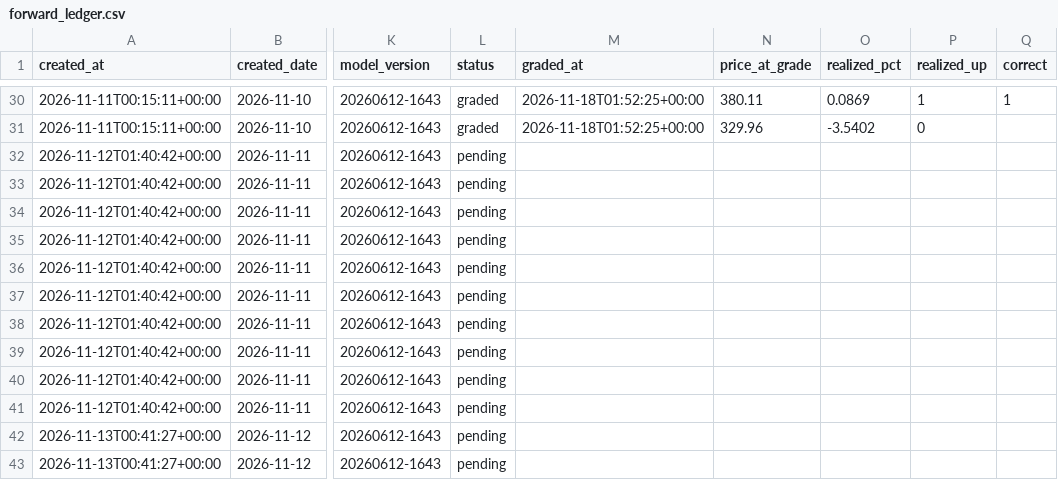
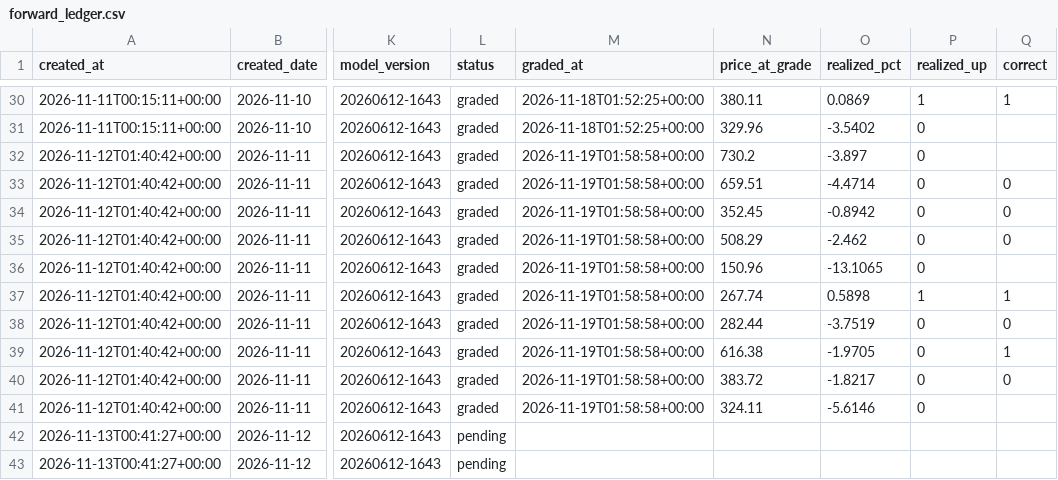
Before and after one commit to Danny-397/Alphaglyph, a CSV file: frontend/data/forward_ledger.csv, drawn as a sheet; only a part is shown, gaps mark what is left out; the diff covers the shown part only; the diff names each change by its address in the sheet, - before the commit and + after, or states it on an @@ line.

```diff
--- a/frontend/data/forward_ledger.csv
+++ b/frontend/data/forward_ledger.csv
-L32:L41 (status): pending
+L32:L41 (status): graded
-M32:M41 (graded_at): (empty)
+M32:M41 (graded_at): 2026-11-19T01:58:58+00:00
-N32 (price_at_grade): (empty)
+N32 (price_at_grade): 730.2
-O32 (realized_pct): (empty)
+O32 (realized_pct): -3.897
-P32:P36 (realized_up): (empty)
+P32:P36 (realized_up): 0
-N33 (price_at_grade): (empty)
+N33 (price_at_grade): 659.51
-O33 (realized_pct): (empty)
+O33 (realized_pct): -4.4714
-Q33:Q35 (correct): (empty)
+Q33:Q35 (correct): 0
-N34 (price_at_grade): (empty)
+N34 (price_at_grade): 352.45
-O34 (realized_pct): (empty)
+O34 (realized_pct): -0.8942
-N35 (price_at_grade): (empty)
+N35 (price_at_grade): 508.29
-O35 (realized_pct): (empty)
+O35 (realized_pct): -2.462
-N36 (price_at_grade): (empty)
+N36 (price_at_grade): 150.96
-O36 (realized_pct): (empty)
+O36 (realized_pct): -13.1065
-N37 (price_at_grade): (empty)
+N37 (price_at_grade): 267.74
-O37 (realized_pct): (empty)
+O37 (realized_pct): 0.5898
-P37 (realized_up): (empty)
+P37 (realized_up): 1
-Q37 (correct): (empty)
+Q37 (correct): 1
-N38 (price_at_grade): (empty)
+N38 (price_at_grade): 282.44
-O38 (realized_pct): (empty)
+O38 (realized_pct): -3.7519
-P38:P41 (realized_up): (empty)
+P38:P41 (realized_up): 0
-Q38 (correct): (empty)
+Q38 (correct): 0
-N39 (price_at_grade): (empty)
+N39 (price_at_grade): 616.38
-O39 (realized_pct): (empty)
+O39 (realized_pct): -1.9705
-Q39 (correct): (empty)
+Q39 (correct): 1
-N40 (price_at_grade): (empty)
+N40 (price_at_grade): 383.72
-O40 (realized_pct): (empty)
+O40 (realized_pct): -1.8217
-Q40 (correct): (empty)
+Q40 (correct): 0
-N41 (price_at_grade): (empty)
+N41 (price_at_grade): 324.11
-O41 (realized_pct): (empty)
+O41 (realized_pct): -5.6146
```
Also changed, not shown: 10 added rows elsewhere in this file, 1 other file.
